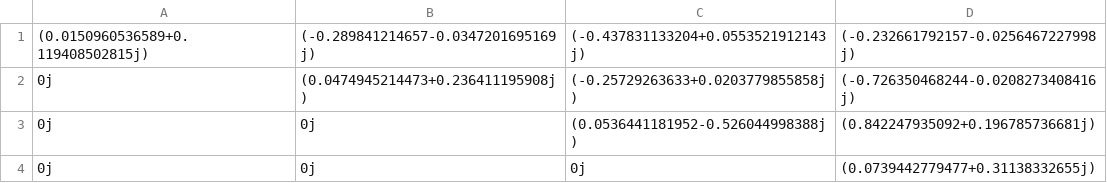
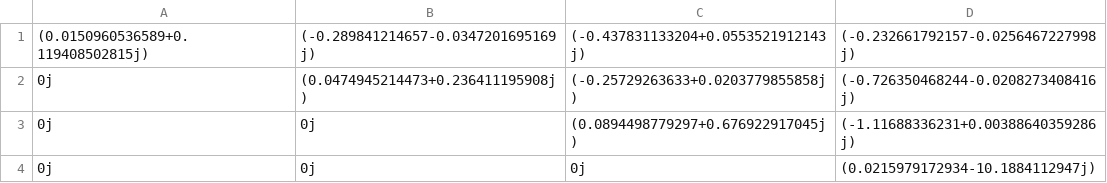
Before and after one commit to LeoQuote/power-flow-python, a CSV file: facterTable.csv, drawn as a sheet.

```diff
--- a/facterTable.csv
+++ b/facterTable.csv
@@ -2,3 +2,3 @@
 0j,(0.0474945214473+0.236411195908j),(-0.25729263633+0.0203779855858j),(-0.726350468244-0.0208273408416j)
-0j,0j,(0.0536441181952-0.526044998388j),(0.842247935092+0.196785736681j)
-0j,0j,0j,(0.0739442779477+0.31138332655j)
+0j,0j,(0.0894498779297+0.676922917045j),(-1.11688336231+0.00388640359286j)
+0j,0j,0j,(0.0215979172934-10.1884112947j)
```
Also changed, not shown: Ybus.csv, Zbus.csv, 4 other files.
